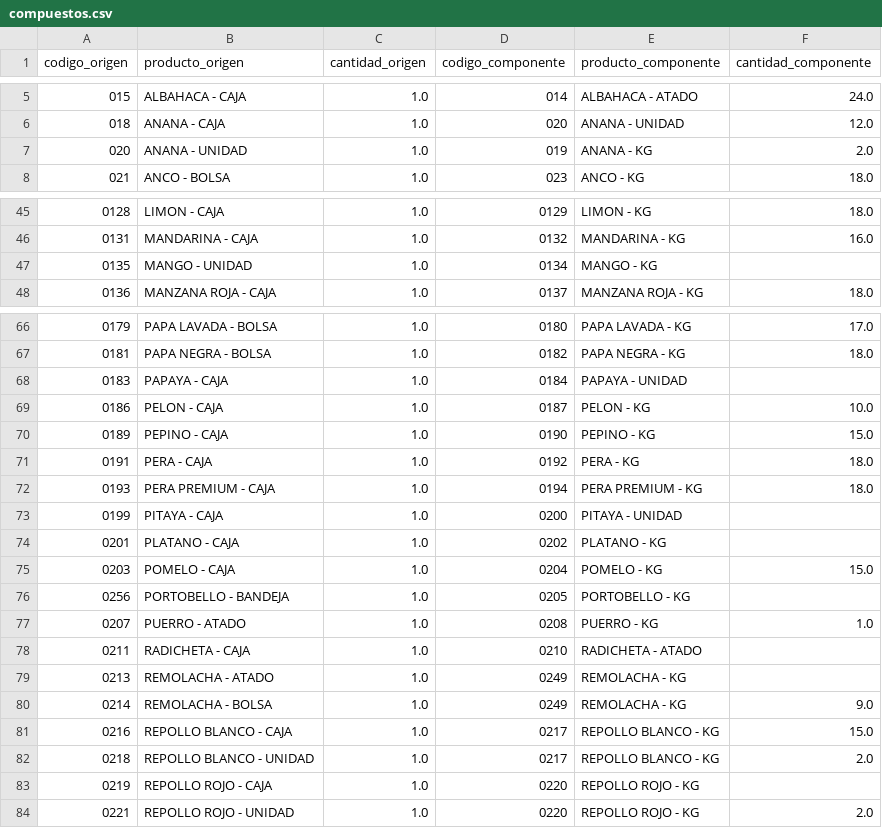
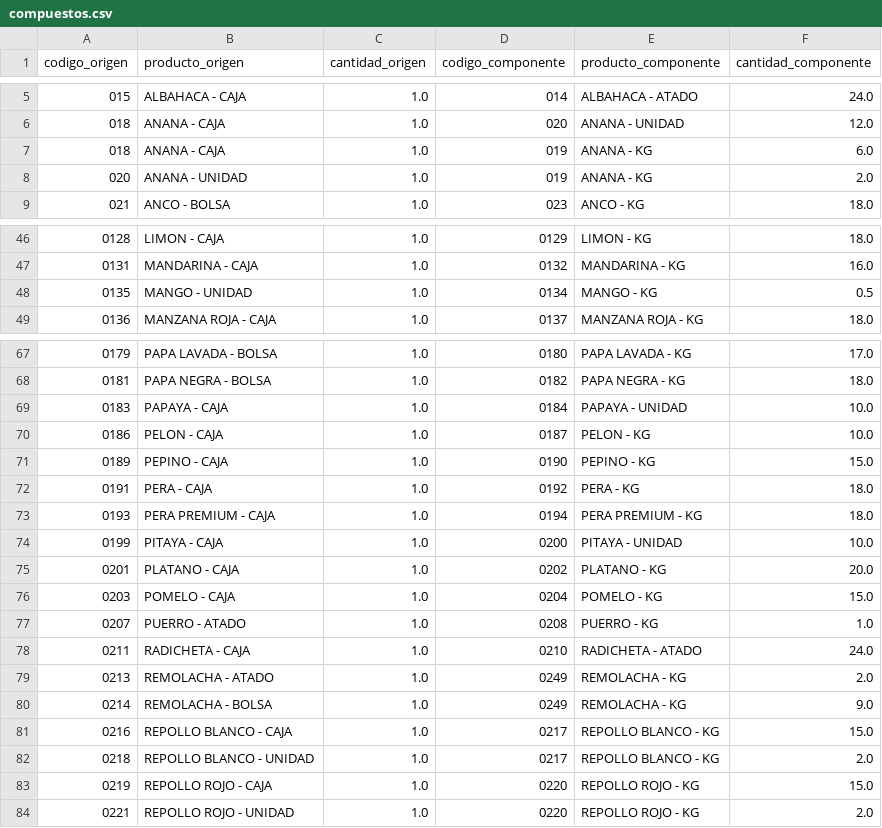
Before and after one commit to Tomas-Mendieta-Rios/frutiverdu, a CSV file: compuestos.csv, drawn as a sheet; only a part is shown, gaps mark what is left out; the diff covers the shown part only.

```diff
--- a/compuestos.csv
+++ b/compuestos.csv
@@ -6,2 +6,3 @@ codigo_origen,producto_origen,cantidad_origen,codigo_componente,producto_compone
 018,ANANA - CAJA,1.0,020,ANANA - UNIDAD,12.0
+018,ANANA - CAJA,1.0,019,ANANA - KG,6.0
 020,ANANA - UNIDAD,1.0,019,ANANA - KG,2.0
@@ -46,3 +47,3 @@ codigo_origen,producto_origen,cantidad_origen,codigo_componente,producto_compone
 0131,MANDARINA - CAJA,1.0,0132,MANDARINA - KG,16.0
-0135,MANGO - UNIDAD,1.0,0134,MANGO - KG,
+0135,MANGO - UNIDAD,1.0,0134,MANGO - KG,0.5
 0136,MANZANA ROJA - CAJA,1.0,0137,MANZANA ROJA - KG,18.0
@@ -67,3 +68,3 @@ codigo_origen,producto_origen,cantidad_origen,codigo_componente,producto_compone
 0181,PAPA NEGRA - BOLSA,1.0,0182,PAPA NEGRA - KG,18.0
-0183,PAPAYA - CAJA,1.0,0184,PAPAYA - UNIDAD,
+0183,PAPAYA - CAJA,1.0,0184,PAPAYA - UNIDAD,10.0
 0186,PELON - CAJA,1.0,0187,PELON - KG,10.0
@@ -72,9 +73,8 @@ codigo_origen,producto_origen,cantidad_origen,codigo_componente,producto_compone
 0193,PERA PREMIUM - CAJA,1.0,0194,PERA PREMIUM - KG,18.0
-0199,PITAYA - CAJA,1.0,0200,PITAYA - UNIDAD,
-0201,PLATANO - CAJA,1.0,0202,PLATANO - KG,
+0199,PITAYA - CAJA,1.0,0200,PITAYA - UNIDAD,10.0
+0201,PLATANO - CAJA,1.0,0202,PLATANO - KG,20.0
 0203,POMELO - CAJA,1.0,0204,POMELO - KG,15.0
-0256,PORTOBELLO - BANDEJA,1.0,0205,PORTOBELLO - KG,
 0207,PUERRO - ATADO,1.0,0208,PUERRO - KG,1.0
-0211,RADICHETA - CAJA,1.0,0210,RADICHETA - ATADO,
-0213,REMOLACHA - ATADO,1.0,0249,REMOLACHA - KG,
+0211,RADICHETA - CAJA,1.0,0210,RADICHETA - ATADO,24.0
+0213,REMOLACHA - ATADO,1.0,0249,REMOLACHA - KG,2.0
 0214,REMOLACHA - BOLSA,1.0,0249,REMOLACHA - KG,9.0
@@ -82,3 +82,3 @@ codigo_origen,producto_origen,cantidad_origen,codigo_componente,producto_compone
 0218,REPOLLO BLANCO - UNIDAD,1.0,0217,REPOLLO BLANCO - KG,2.0
-0219,REPOLLO ROJO - CAJA,1.0,0220,REPOLLO ROJO - KG,
+0219,REPOLLO ROJO - CAJA,1.0,0220,REPOLLO ROJO - KG,15.0
 0221,REPOLLO ROJO - UNIDAD,1.0,0220,REPOLLO ROJO - KG,2.0
```
Also changed, not shown: 8 edited cells elsewhere in this file, productos.csv, 4 other files.
